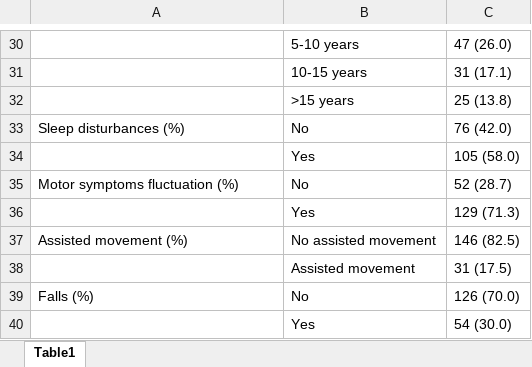
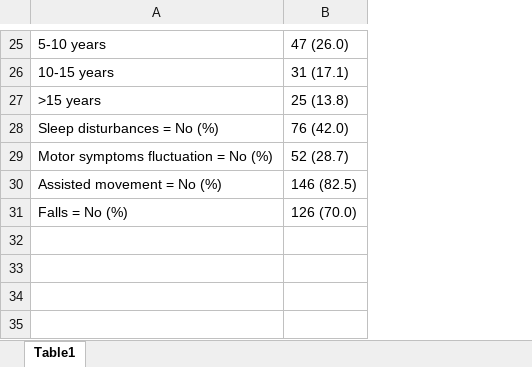
Before and after one commit to dpedrosac/qol_prospective, an Excel workbook: results/Table1.xlsx, sheet Table1, drawn as a sheet; only a part is shown, gaps mark what is left out; values as stored, in another font and other column widths than the file's, no borders; removed rows and columns are numbered as before the commit, all else as after; the diff covers the shown part only; the diff names each change by its address in the sheet, - before the commit and + after, or states it on an @@ line.

```diff
--- a/results/Table1.xlsx (sheet Table1)
+++ b/results/Table1.xlsx (sheet Table1)
-column B, rows 30-33: 5-10 years | 10-15 years | >15 years | No; row 35: No; row 37: No assisted movement; row 39: No
-A25: (empty)
+A25: 5-10 years
-A26: (empty)
+A26: 10-15 years
-A27: (empty)
+A27: >15 years
-A28: Sleep disturbances (%)
+A28: Sleep disturbances = No (%)
-row 34:  | Yes | 105 (58.0)
-A29: Motor symptoms fluctuation (%)
+A29: Motor symptoms fluctuation = No (%)
-row 36:  | Yes | 129 (71.3)
-A30: Assisted movement (%)
+A30: Assisted movement = No (%)
-row 38:  | Assisted movement | 31 (17.5)
-A31: Falls (%)
+A31: Falls = No (%)
-row 40:  | Yes | 54 (30.0)
```
Also changed, not shown: 5 added rows, 10 removed rows and 16 edited cells elsewhere in this sheet, results/efa_factor_correlations_final.xlsx, results/efa_table_final.xlsx, 48 other files.
